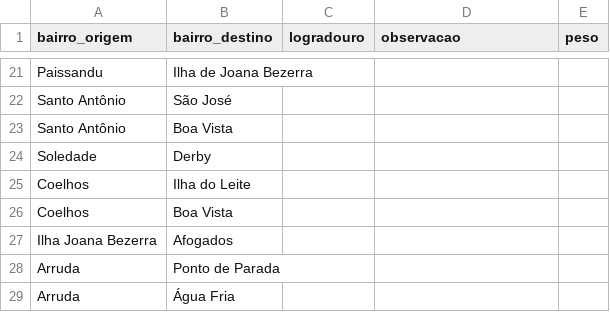
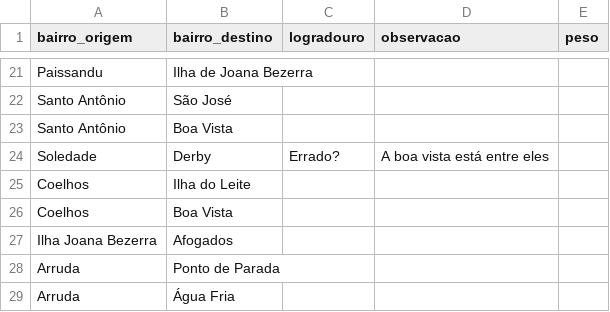
Before and after one commit to Taverna-Hub/projeto-grafos, a CSV file: data/adjacencias_bairros.csv, drawn as a sheet; only a part is shown, gaps mark what is left out; the diff covers the shown part only.

```diff
--- a/data/adjacencias_bairros.csv
+++ b/data/adjacencias_bairros.csv
@@ -23,3 +23,3 @@ Santo Antônio, São José
 Santo Antônio, Boa Vista
-Soledade, Derby
+Soledade, Derby, Errado?, A boa vista está entre eles
 Coelhos, Ilha do Leite
```
Also changed, not shown: 54 added rows, 8 removed rows, 7 moved rows and 3 edited cells elsewhere in this file.
